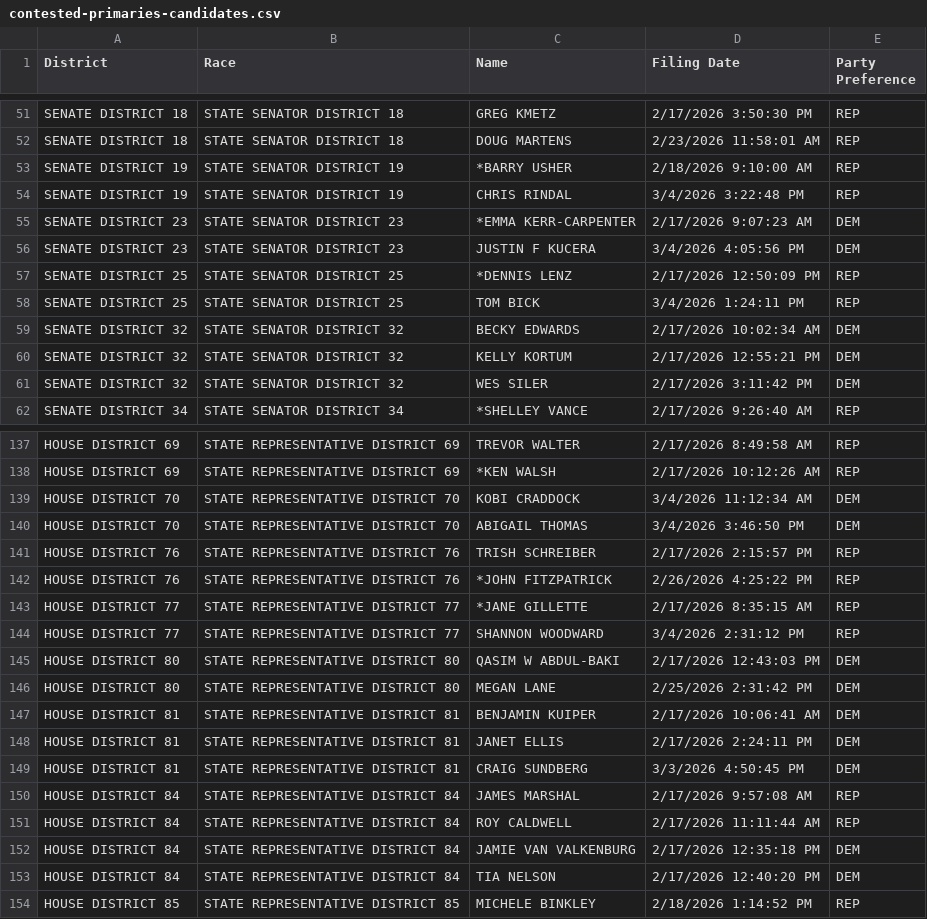
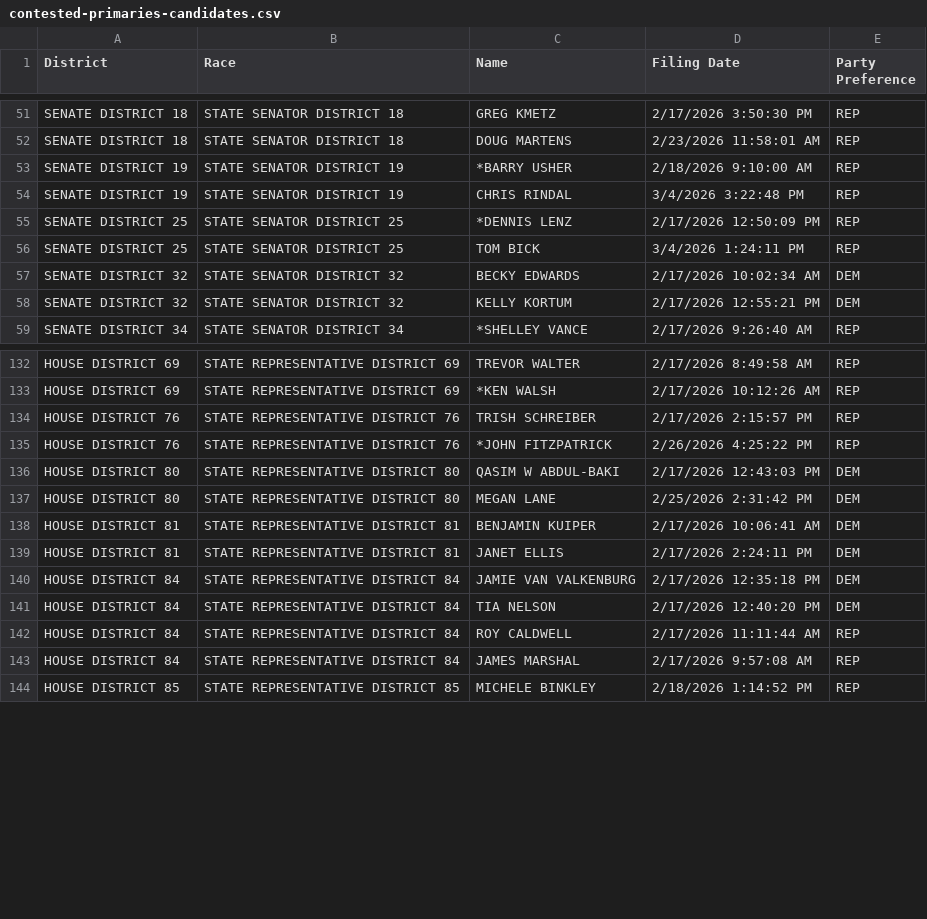
Before and after one commit to mtfreepress/mt-2026-elections, a CSV file: inputs/filings/candidate-breakdown/contested-primaries-candidates.csv, drawn as a sheet; only a part is shown, gaps mark what is left out; the diff covers the shown part only.

```diff
--- a/inputs/filings/candidate-breakdown/contested-primaries-candidates.csv
+++ b/inputs/filings/candidate-breakdown/contested-primaries-candidates.csv
@@ -54,4 +54,2 @@
 "SENATE DISTRICT 19","STATE SENATOR DISTRICT 19","CHRIS RINDAL","3/4/2026 3:22:48 PM","REP"
-"SENATE DISTRICT 23","STATE SENATOR DISTRICT 23","*EMMA KERR-CARPENTER","2/17/2026 9:07:23 AM","DEM"
-"SENATE DISTRICT 23","STATE SENATOR DISTRICT 23","JUSTIN F KUCERA","3/4/2026 4:05:56 PM","DEM"
 "SENATE DISTRICT 25","STATE SENATOR DISTRICT 25","*DENNIS LENZ","2/17/2026 12:50:09 PM","REP"
@@ -60,3 +58,2 @@
 "SENATE DISTRICT 32","STATE SENATOR DISTRICT 32","KELLY KORTUM","2/17/2026 12:55:21 PM","DEM"
-"SENATE DISTRICT 32","STATE SENATOR DISTRICT 32","WES SILER","2/17/2026 3:11:42 PM","DEM"
 "SENATE DISTRICT 34","STATE SENATOR DISTRICT 34","*SHELLEY VANCE","2/17/2026 9:26:40 AM","REP"
@@ -138,8 +133,4 @@
 "HOUSE DISTRICT 69","STATE REPRESENTATIVE DISTRICT 69","*KEN WALSH","2/17/2026 10:12:26 AM","REP"
-"HOUSE DISTRICT 70","STATE REPRESENTATIVE DISTRICT 70","KOBI CRADDOCK","3/4/2026 11:12:34 AM","DEM"
-"HOUSE DISTRICT 70","STATE REPRESENTATIVE DISTRICT 70","ABIGAIL THOMAS","3/4/2026 3:46:50 PM","DEM"
 "HOUSE DISTRICT 76","STATE REPRESENTATIVE DISTRICT 76","TRISH SCHREIBER","2/17/2026 2:15:57 PM","REP"
 "HOUSE DISTRICT 76","STATE REPRESENTATIVE DISTRICT 76","*JOHN FITZPATRICK","2/26/2026 4:25:22 PM","REP"
-"HOUSE DISTRICT 77","STATE REPRESENTATIVE DISTRICT 77","*JANE GILLETTE","2/17/2026 8:35:15 AM","REP"
-"HOUSE DISTRICT 77","STATE REPRESENTATIVE DISTRICT 77","SHANNON WOODWARD","3/4/2026 2:31:12 PM","REP"
 "HOUSE DISTRICT 80","STATE REPRESENTATIVE DISTRICT 80","QASIM W ABDUL-BAKI","2/17/2026 12:43:03 PM","DEM"
@@ -148,7 +139,6 @@
 "HOUSE DISTRICT 81","STATE REPRESENTATIVE DISTRICT 81","JANET ELLIS","2/17/2026 2:24:11 PM","DEM"
-"HOUSE DISTRICT 81","STATE REPRESENTATIVE DISTRICT 81","CRAIG SUNDBERG","3/3/2026 4:50:45 PM","DEM"
-"HOUSE DISTRICT 84","STATE REPRESENTATIVE DISTRICT 84","JAMES MARSHAL","2/17/2026 9:57:08 AM","REP"
-"HOUSE DISTRICT 84","STATE REPRESENTATIVE DISTRICT 84","ROY CALDWELL","2/17/2026 11:11:44 AM","REP"
 "HOUSE DISTRICT 84","STATE REPRESENTATIVE DISTRICT 84","JAMIE VAN VALKENBURG","2/17/2026 12:35:18 PM","DEM"
 "HOUSE DISTRICT 84","STATE REPRESENTATIVE DISTRICT 84","TIA NELSON","2/17/2026 12:40:20 PM","DEM"
+"HOUSE DISTRICT 84","STATE REPRESENTATIVE DISTRICT 84","ROY CALDWELL","2/17/2026 11:11:44 AM","REP"
+"HOUSE DISTRICT 84","STATE REPRESENTATIVE DISTRICT 84","JAMES MARSHAL","2/17/2026 9:57:08 AM","REP"
 "HOUSE DISTRICT 85","STATE REPRESENTATIVE DISTRICT 85","MICHELE BINKLEY","2/18/2026 1:14:52 PM","REP"
```
Also changed, not shown: 1 added row, 5 removed rows and 2 moved rows elsewhere in this file, inputs/filings/candidate-breakdown/contested-house-primaries.csv, inputs/filings/candidate-breakdown/contested-primaries.csv, 7 other files.
